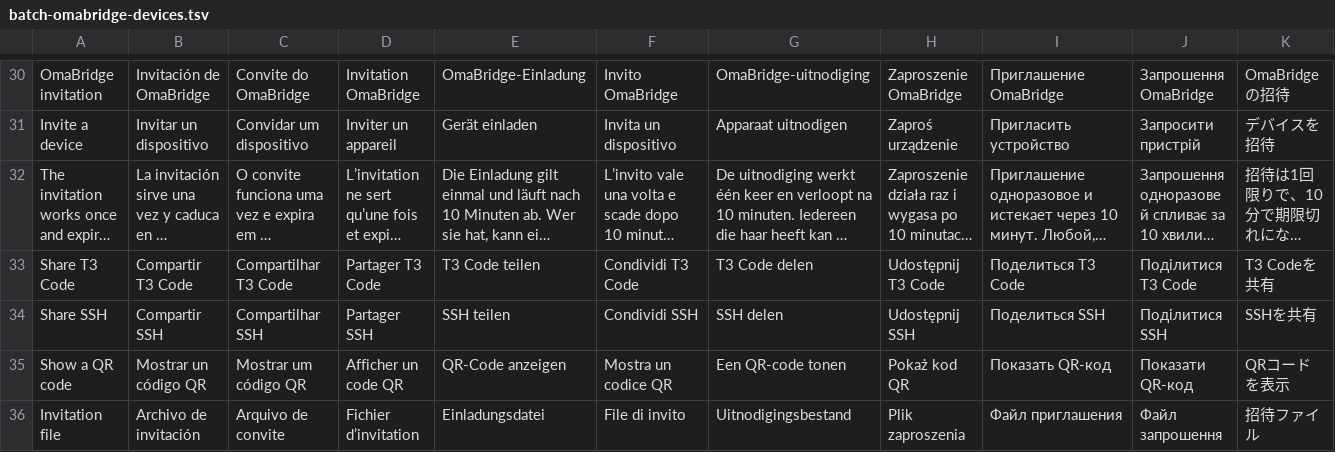
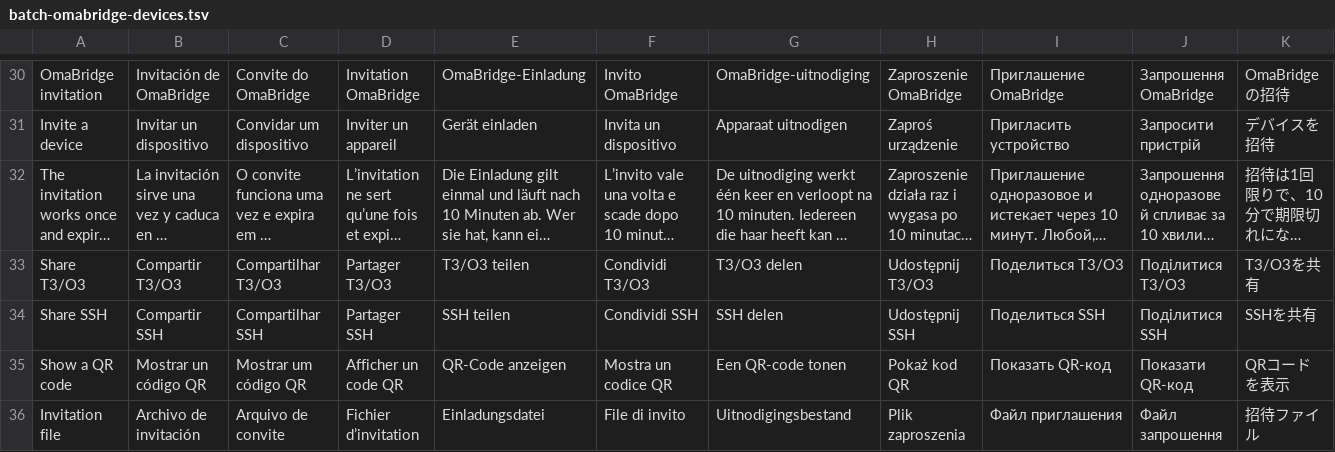
Before and after one commit to avillagran/omarchy-t3-code, a TSV file: translations/batch-omabridge-devices.tsv, drawn as a sheet; only a part is shown, gaps mark what is left out; long unchanged cells end in …; removed rows and columns are numbered as before the commit, all else as after; rows hold the shown columns only; the diff names each change by its address in the sheet, - before the commit and + after, or states it on an @@ line.

```diff
--- a/translations/batch-omabridge-devices.tsv
+++ b/translations/batch-omabridge-devices.tsv
-row 33: Share T3 Code | Compartir T3 Code | Compartilhar T3 Code | Partager T3 Code | T3 Code teilen | Condividi T3 Code | T3 Code delen | Udostępnij T3 Code | Поделиться T3 Code | Поділитися T3 Code | T3 Codeを共有
+row 33: Share T3/O3 | Compartir T3/O3 | Compartilhar T3/O3 | Partager T3/O3 | T3/O3 teilen | Condividi T3/O3 | T3/O3 delen | Udostępnij T3/O3 | Поделиться T3/O3 | Поділитися T3/O3 | T3/O3を共有
```
Also changed, not shown: translations/batch-omabridge-manage.tsv, 3 other files.
